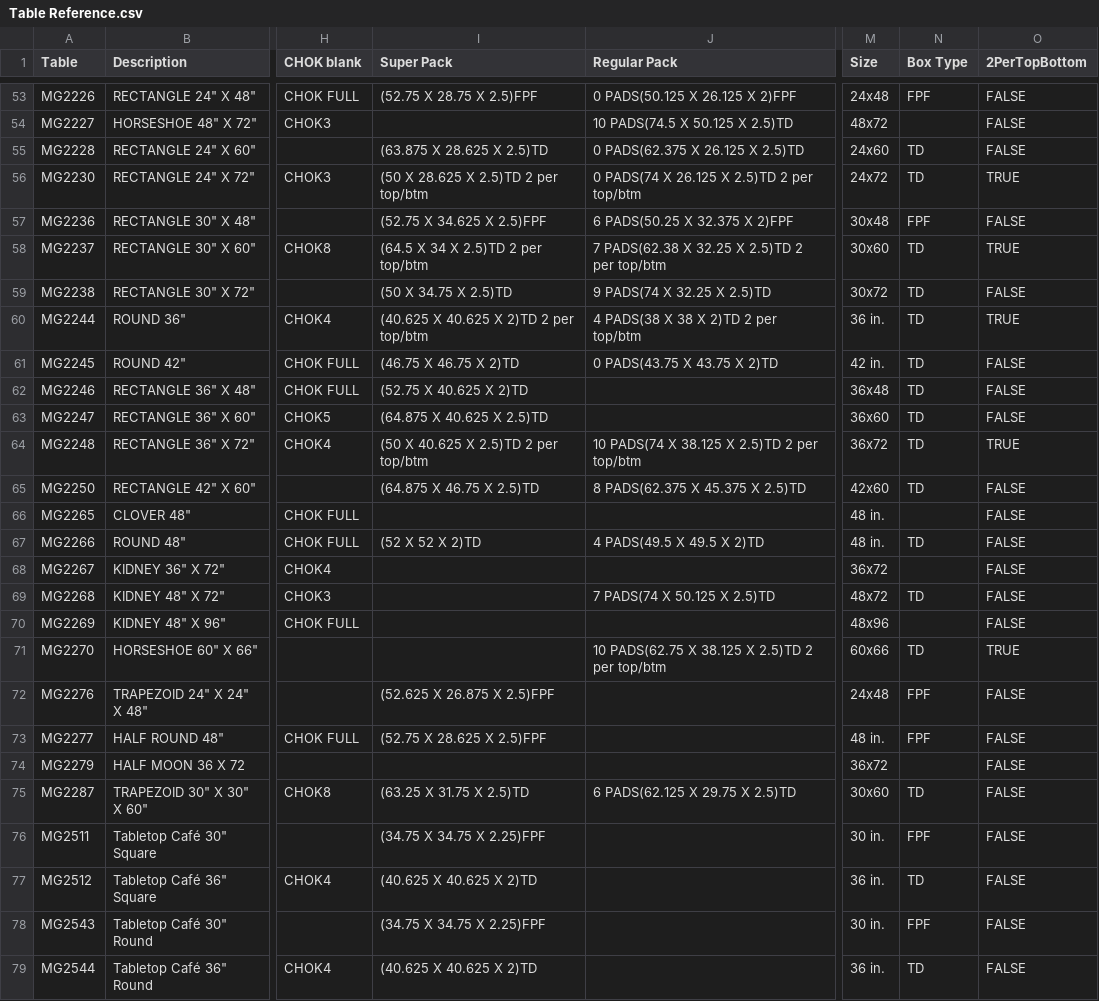
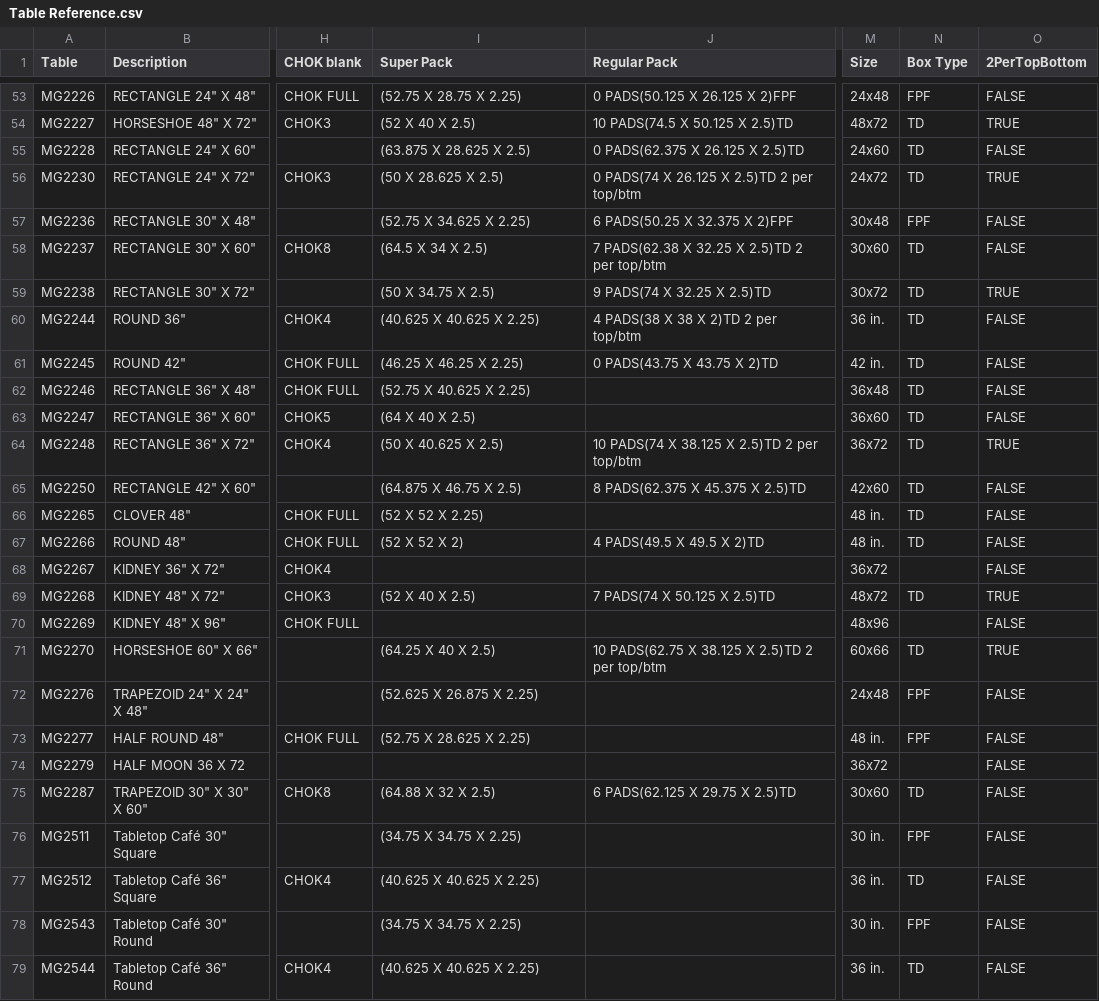
Before and after one commit to sg-p4x347/Efficient-Automatic-Traveler-System, a CSV file: Efficient Automatic Traveler System/bin/Debug/Table Reference.csv, drawn as a sheet; only a part is shown, gaps mark what is left out; the diff covers the shown part only; the diff names each change by its address in the sheet, - before the commit and + after, or states it on an @@ line.

```diff
--- a/Efficient Automatic Traveler System/bin/Debug/Table Reference.csv
+++ b/Efficient Automatic Traveler System/bin/Debug/Table Reference.csv
-I53 (Super Pack): (52.75 X 28.75 X 2.5)FPF
+I53 (Super Pack): (52.75 X 28.75 X 2.25)
-I54 (Super Pack): (empty)
+I54 (Super Pack): (52 X 40 X 2.5)
-N54 (Box Type): (empty)
+N54 (Box Type): TD
-O54 (2PerTopBottom): FALSE
+O54 (2PerTopBottom): TRUE
-I55 (Super Pack): (63.875 X 28.625 X 2.5)TD
+I55 (Super Pack): (63.875 X 28.625 X 2.5)
-I56 (Super Pack): (50 X 28.625 X 2.5)TD 2 per top/btm
+I56 (Super Pack): (50 X 28.625 X 2.5)
-I57 (Super Pack): (52.75 X 34.625 X 2.5)FPF
+I57 (Super Pack): (52.75 X 34.625 X 2.25)
-I58 (Super Pack): (64.5 X 34 X 2.5)TD 2 per top/btm
+I58 (Super Pack): (64.5 X 34 X 2.5)
-O58 (2PerTopBottom): TRUE
+O58 (2PerTopBottom): FALSE
-I59 (Super Pack): (50 X 34.75 X 2.5)TD
+I59 (Super Pack): (50 X 34.75 X 2.5)
-O59 (2PerTopBottom): FALSE
+O59 (2PerTopBottom): TRUE
-I60 (Super Pack): (40.625 X 40.625 X 2)TD 2 per top/btm
+I60 (Super Pack): (40.625 X 40.625 X 2.25)
-O60 (2PerTopBottom): TRUE
+O60 (2PerTopBottom): FALSE
-I61 (Super Pack): (46.75 X 46.75 X 2)TD
+I61 (Super Pack): (46.25 X 46.25 X 2.25)
-I62 (Super Pack): (52.75 X 40.625 X 2)TD
+I62 (Super Pack): (52.75 X 40.625 X 2.25)
-I63 (Super Pack): (64.875 X 40.625 X 2.5)TD
+I63 (Super Pack): (64 X 40 X 2.5)
-I64 (Super Pack): (50 X 40.625 X 2.5)TD 2 per top/btm
+I64 (Super Pack): (50 X 40.625 X 2.5)
-I65 (Super Pack): (64.875 X 46.75 X 2.5)TD
+I65 (Super Pack): (64.875 X 46.75 X 2.5)
-I66 (Super Pack): (empty)
+I66 (Super Pack): (52 X 52 X 2.25)
-N66 (Box Type): (empty)
+N66 (Box Type): TD
-I67 (Super Pack): (52 X 52 X 2)TD
+I67 (Super Pack): (52 X 52 X 2)
-I69 (Super Pack): (empty)
+I69 (Super Pack): (52 X 40 X 2.5)
-O69 (2PerTopBottom): FALSE
+O69 (2PerTopBottom): TRUE
-I71 (Super Pack): (empty)
+I71 (Super Pack): (64.25 X 40 X 2.5)
-I72 (Super Pack): (52.625 X 26.875 X 2.5)FPF
+I72 (Super Pack): (52.625 X 26.875 X 2.25)
-I73 (Super Pack): (52.75 X 28.625 X 2.5)FPF
+I73 (Super Pack): (52.75 X 28.625 X 2.25)
-I75 (Super Pack): (63.25 X 31.75 X 2.5)TD
+I75 (Super Pack): (64.88 X 32 X 2.5)
-I76 (Super Pack): (34.75 X 34.75 X 2.25)FPF
+I76 (Super Pack): (34.75 X 34.75 X 2.25)
-I77 (Super Pack): (40.625 X 40.625 X 2)TD
+I77 (Super Pack): (40.625 X 40.625 X 2.25)
-I78 (Super Pack): (34.75 X 34.75 X 2.25)FPF
+I78 (Super Pack): (34.75 X 34.75 X 2.25)
-I79 (Super Pack): (40.625 X 40.625 X 2)TD
+I79 (Super Pack): (40.625 X 40.625 X 2.25)
```
Also changed, not shown: 67 edited cells elsewhere in this file.
